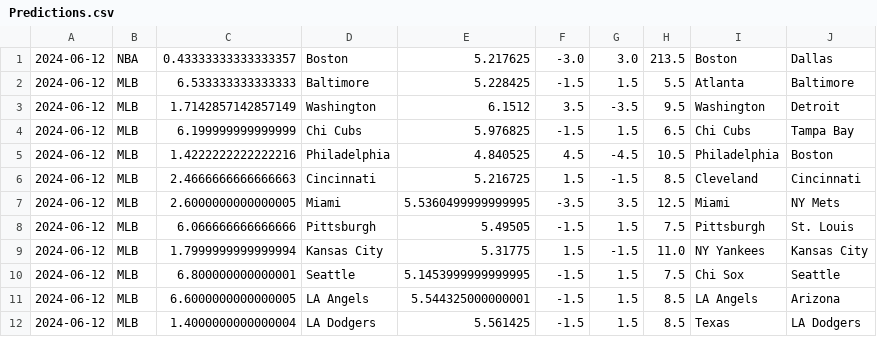
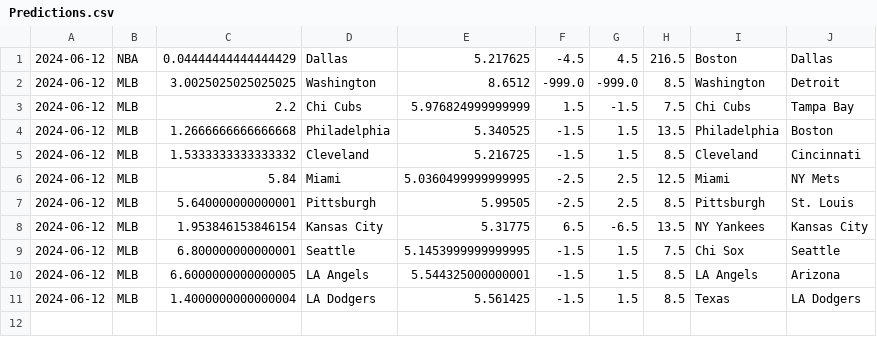
Before and after one commit to cookeda/CapstoneSportsbook, a CSV file: OddsHistory/History/Predictions.csv, drawn as a sheet.

```diff
--- a/OddsHistory/History/Predictions.csv
+++ b/OddsHistory/History/Predictions.csv
@@ -1,10 +1,9 @@
-2024-06-12,NBA,0.43333333333333357,Boston,5.217625,-3.0,3.0,213.5,Boston,Dallas
-2024-06-12,MLB,6.533333333333333,Baltimore,5.228425,-1.5,1.5,5.5,Atlanta,Baltimore
-2024-06-12,MLB,1.7142857142857149,Washington,6.1512,3.5,-3.5,9.5,Washington,Detroit
-2024-06-12,MLB,6.199999999999999,Chi Cubs,5.976825,-1.5,1.5,6.5,Chi Cubs,Tampa Bay
-2024-06-12,MLB,1.4222222222222216,Philadelphia,4.840525,4.5,-4.5,10.5,Philadelphia,Boston
-2024-06-12,MLB,2.4666666666666663,Cincinnati,5.216725,1.5,-1.5,8.5,Cleveland,Cincinnati
-2024-06-12,MLB,2.6000000000000005,Miami,5.5360499999999995,-3.5,3.5,12.5,Miami,NY Mets
-2024-06-12,MLB,6.066666666666666,Pittsburgh,5.49505,-1.5,1.5,7.5,Pittsburgh,St. Louis
-2024-06-12,MLB,1.7999999999999994,Kansas City,5.31775,1.5,-1.5,11.0,NY Yankees,Kansas City
+2024-06-12,NBA,0.04444444444444429,Dallas,5.217625,-4.5,4.5,216.5,Boston,Dallas
+2024-06-12,MLB,3.0025025025025025,Washington,8.6512,-999.0,-999.0,8.5,Washington,Detroit
+2024-06-12,MLB,2.2,Chi Cubs,5.976824999999999,1.5,-1.5,7.5,Chi Cubs,Tampa Bay
+2024-06-12,MLB,1.2666666666666668,Philadelphia,5.340525,-1.5,1.5,13.5,Philadelphia,Boston
+2024-06-12,MLB,1.5333333333333332,Cleveland,5.216725,-1.5,1.5,8.5,Cleveland,Cincinnati
+2024-06-12,MLB,5.84,Miami,5.0360499999999995,-2.5,2.5,12.5,Miami,NY Mets
+2024-06-12,MLB,5.640000000000001,Pittsburgh,5.99505,-2.5,2.5,8.5,Pittsburgh,St. Louis
+2024-06-12,MLB,1.953846153846154,Kansas City,5.31775,6.5,-6.5,13.5,NY Yankees,Kansas City
 2024-06-12,MLB,6.800000000000001,Seattle,5.1453999999999995,-1.5,1.5,7.5,Chi Sox,Seattle
```
Also changed, not shown: 22 other files.
